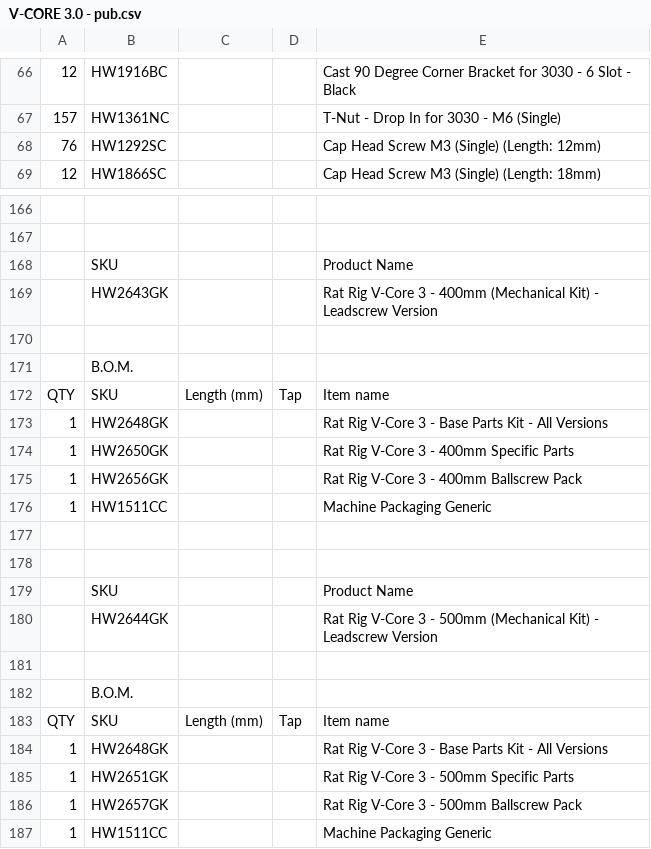
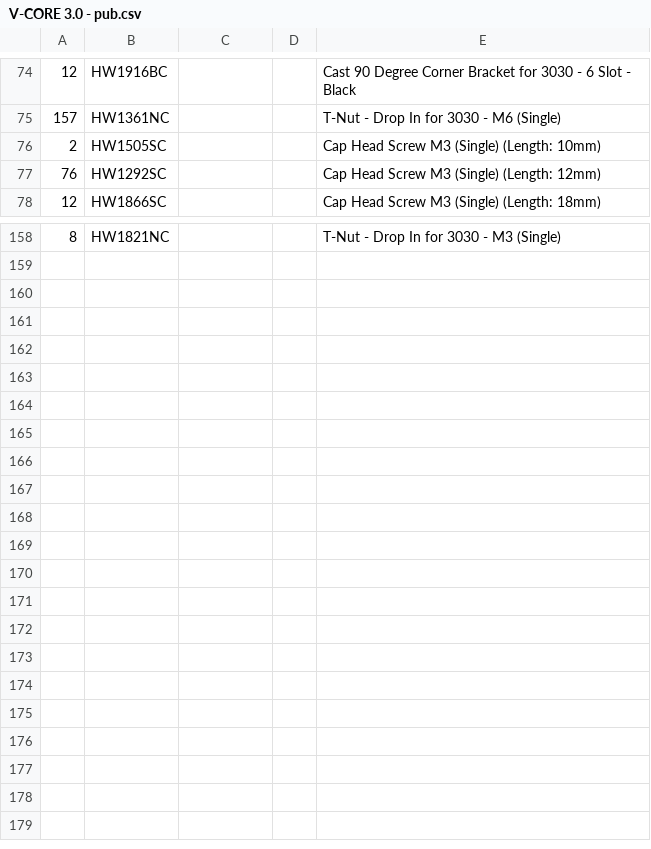
Before and after one commit to Rat-Rig/V-core-3, a CSV file: docs/src/bom/V-CORE 3.0 - pub.csv, drawn as a sheet; only a part is shown, gaps mark what is left out; removed rows and columns are numbered as before the commit, all else as after; the diff covers the shown part only; the diff names each change by its address in the sheet, - before the commit and + after, or states it on an @@ line.

```diff
--- a/docs/src/bom/V-CORE 3.0 - pub.csv
+++ b/docs/src/bom/V-CORE 3.0 - pub.csv
+row 76: 2 | HW1505SC |  |  | Cap Head Screw M3 (Single) (Length: 10mm)
-row 158: (empty)
+row 158: 8 | HW1821NC |  |  | T-Nut - Drop In for 3030 - M3 (Single)
-row 167: (empty)
-row 168:  | SKU |  |  | Product Name
-row 169:  | HW2643GK |  |  | Rat Rig V-Core 3 - 400mm (Mechanical Kit) - Leadscrew Version
-row 170: (empty)
-row 171:  | B.O.M.
-row 172: QTY | SKU | Length (mm) | Tap | Item name
-row 173: 1 | HW2648GK |  |  | Rat Rig V-Core 3 - Base Parts Kit - All Versions
-row 174: 1 | HW2650GK |  |  | Rat Rig V-Core 3 - 400mm Specific Parts
-row 175: 1 | HW2656GK |  |  | Rat Rig V-Core 3 - 400mm Ballscrew Pack
-row 176: 1 | HW1511CC |  |  | Machine Packaging Generic
-row 177: (empty)
-row 178: (empty)
-row 179:  | SKU |  |  | Product Name
-row 180:  | HW2644GK |  |  | Rat Rig V-Core 3 - 500mm (Mechanical Kit) - Leadscrew Version
-row 181: (empty)
-row 182:  | B.O.M.
-row 183: QTY | SKU | Length (mm) | Tap | Item name
-row 184: 1 | HW2648GK |  |  | Rat Rig V-Core 3 - Base Parts Kit - All Versions
-row 185: 1 | HW2651GK |  |  | Rat Rig V-Core 3 - 500mm Specific Parts
-row 186: 1 | HW2657GK |  |  | Rat Rig V-Core 3 - 500mm Ballscrew Pack
-row 187: 1 | HW1511CC |  |  | Machine Packaging Generic
```
Also changed, not shown: 12 added rows, 21 removed rows and 25 edited cells elsewhere in this file, 1 other file.
